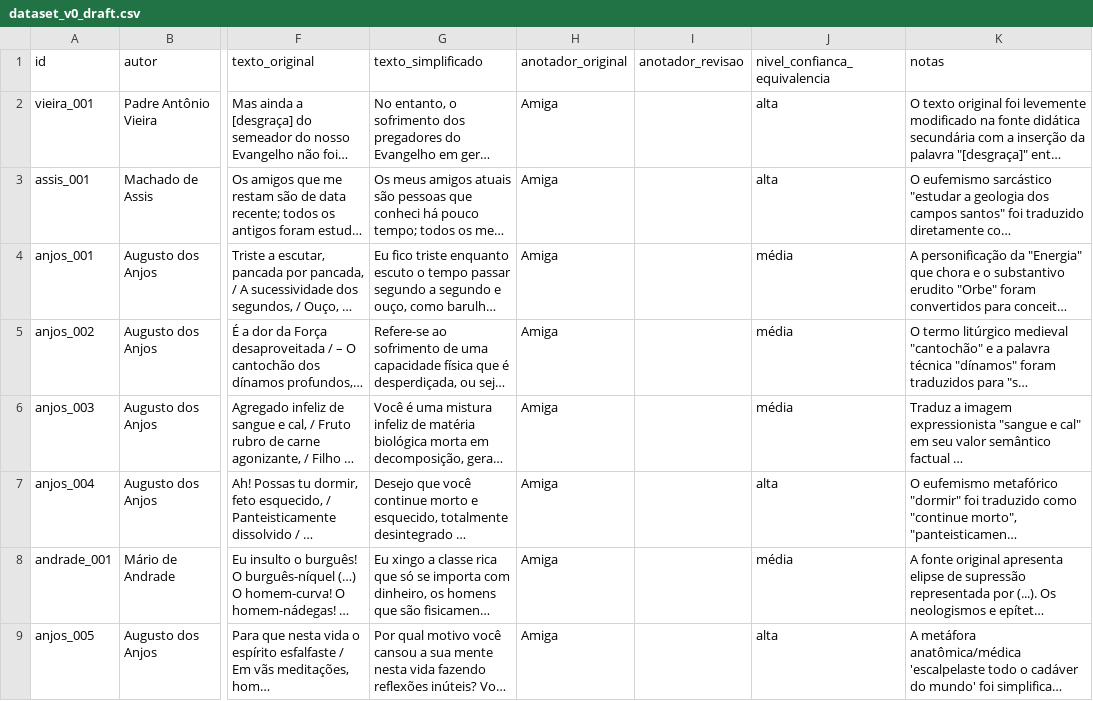
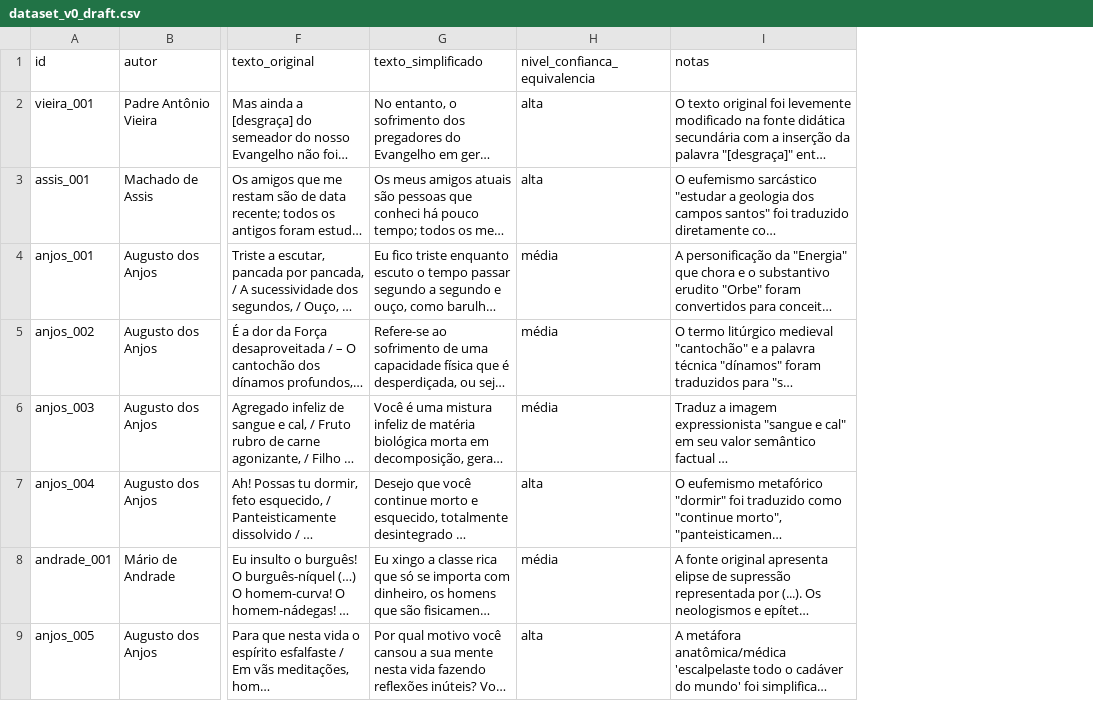
Before and after one commit to lalabohm/semantic-stress-lab, a CSV file: data/annotation/dataset_v0_draft.csv, drawn as a sheet; only a part is shown, gaps mark what is left out; long unchanged cells end in …; the diff names each change by its address in the sheet, - before the commit and + after, or states it on an @@ line.

```diff
--- a/data/annotation/dataset_v0_draft.csv
+++ b/data/annotation/dataset_v0_draft.csv
-column H (anotador_original), rows 2-9: all Amiga
-column I (anotador_revisao), empty
```
Also changed, not shown: 8 other files.
